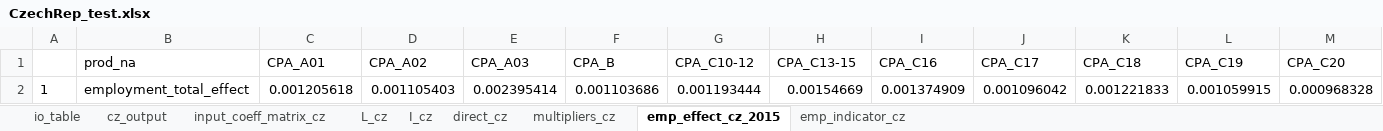
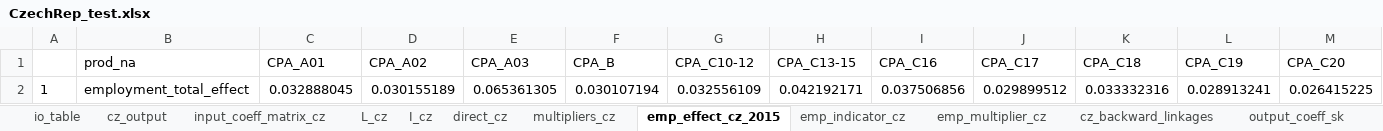
Before and after one commit to rOpenGov/iotables, an Excel workbook: not_included/CzechRep_test.xlsx, sheet emp_effect_cz_2015, drawn as a sheet; only a part is shown; values as stored, in another font and other column widths than the file's, no borders; removed rows and columns are numbered as before the commit, all else as after; rows hold the shown columns only; the diff names each change by its address in the sheet, - before the commit and + after, or states it on an @@ line.

```diff
--- a/not_included/CzechRep_test.xlsx (sheet emp_effect_cz_2015)
+++ b/not_included/CzechRep_test.xlsx (sheet emp_effect_cz_2015)
+sheet tab: emp_multiplier_cz
+sheet tab: cz_backward_linkages
+sheet tab: output_coeff_sk
-row 2: 1 | employment_total_effect | 0.001205618 | 0.001105403 | 0.002395414 | 0.001103686 | 0.001193444 | 0.00154669 | 0.001374909 | 0.001096042 | 0.001221833 | 0.001059915 | 0.000968328
+row 2: 1 | employment_total_effect | 0.032888045 | 0.030155189 | 0.065361305 | 0.030107194 | 0.032556109 | 0.042192171 | 0.037506856 | 0.029899512 | 0.033332316 | 0.028913241 | 0.026415225
```
Also changed, not shown: sheet io_table, sheet I_cz, sheet input_coeff_matrix_cz, sheet L_cz, sheet multipliers_cz, sheet direct_cz, 2 more sheets, other sheet tabs, 10 other files.
